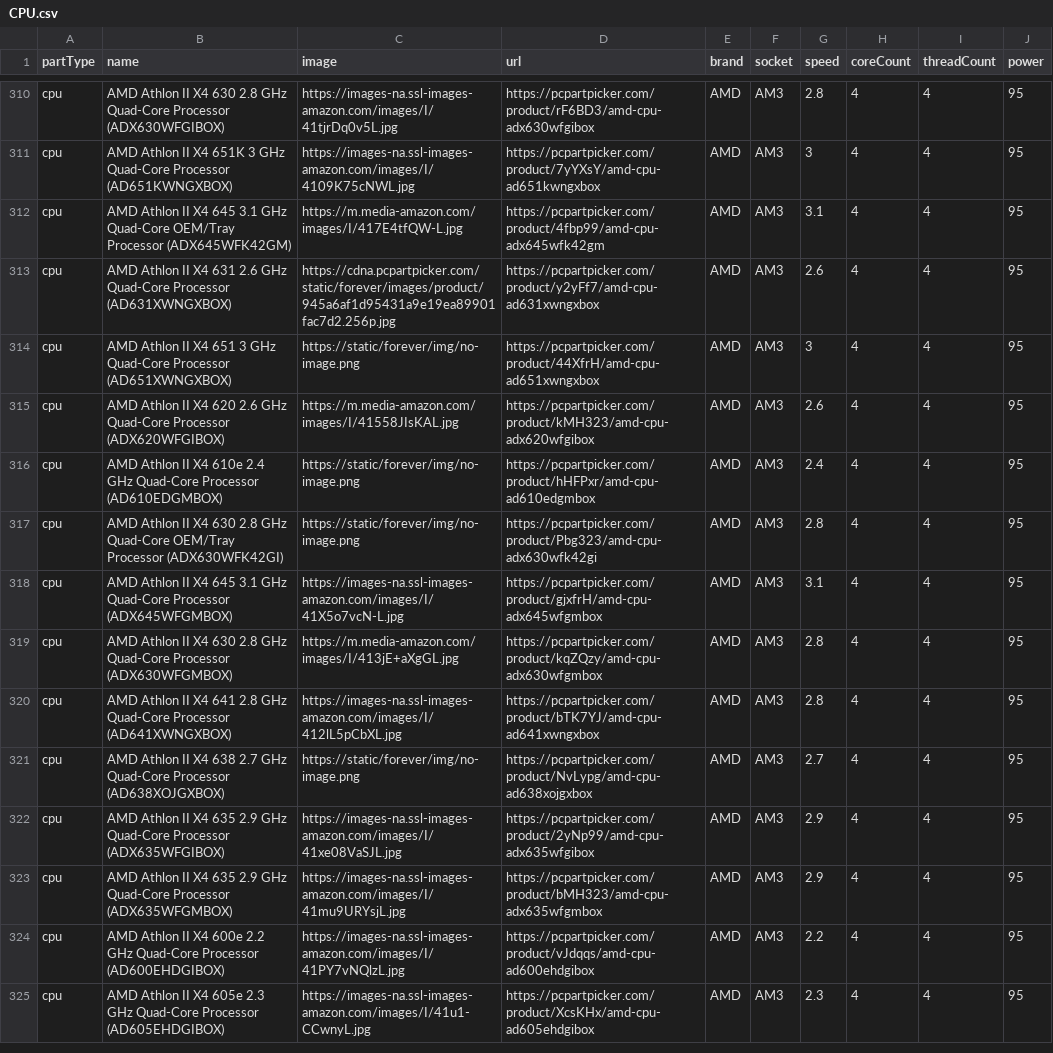
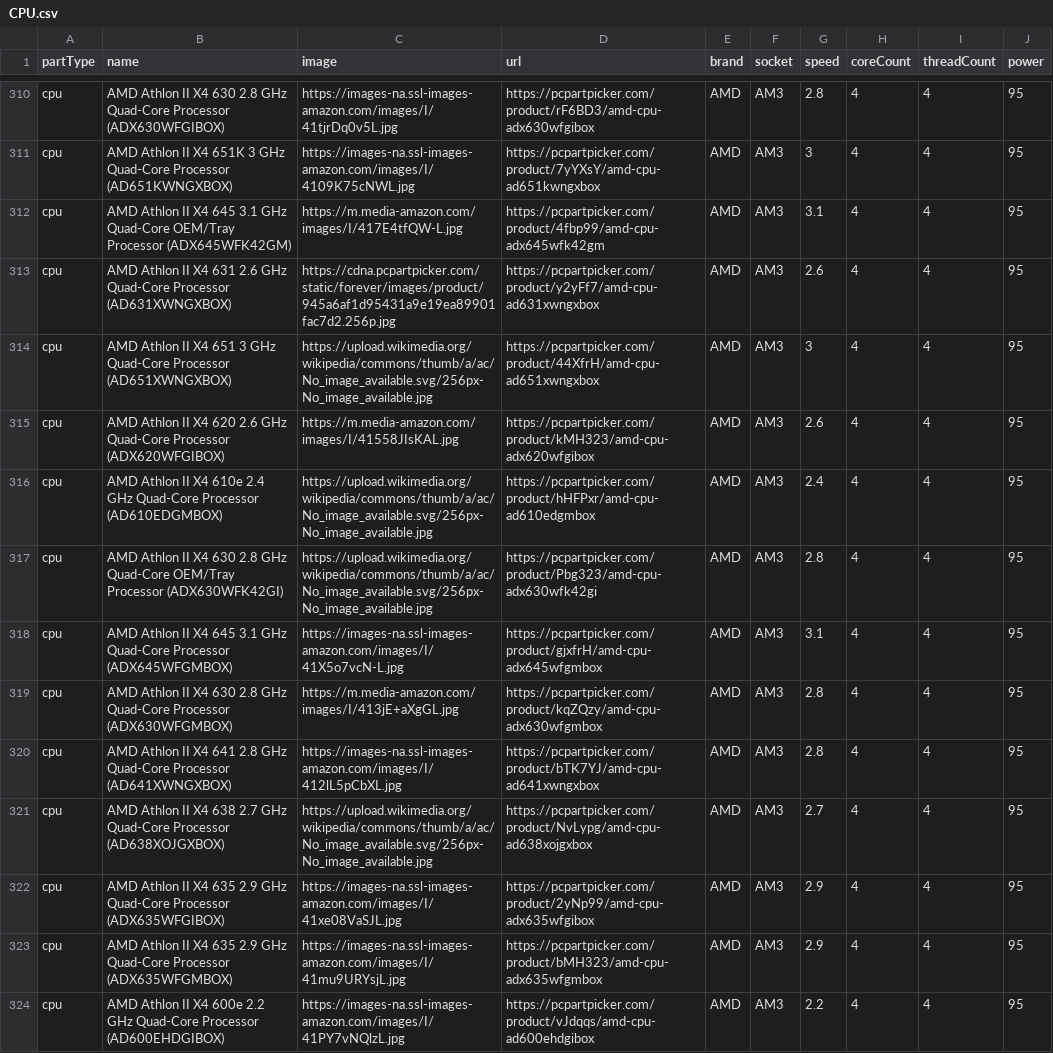
Before and after one commit to rohitmitt/PCBuilder, a CSV file: cmake-build-debug/data/CPU.csv, drawn as a sheet; only a part is shown, gaps mark what is left out; the shorter side is filled out with more unchanged rows; the diff covers the shown part only.

```diff
--- a/cmake-build-debug/data/CPU.csv
+++ b/cmake-build-debug/data/CPU.csv
@@ -313,6 +313,6 @@ cpu,AMD Athlon II X4 645 3.1 GHz Quad-Core OEM/Tray Processor (ADX645WFK42GM),ht
 cpu,AMD Athlon II X4 631 2.6 GHz Quad-Core Processor (AD631XWNGXBOX),https://cdna.pcpartpicker.com/static/forever/images/product/945a6af1d95431a9e19ea89901fac7d2.256p.jpg,https://pcpartpicker.com/product/y2yFf7/amd-cpu-ad631xwngxbox,AMD,AM3,2.6,4,4,95
-cpu,AMD Athlon II X4 651 3 GHz Quad-Core Processor (AD651XWNGXBOX),https://static/forever/img/no-image.png,https://pcpartpicker.com/product/44XfrH/amd-cpu-ad651xwngxbox,AMD,AM3,3,4,4,95
+cpu,AMD Athlon II X4 651 3 GHz Quad-Core Processor (AD651XWNGXBOX),https://upload.wikimedia.org/wikipedia/commons/thumb/a/ac/No_image_available.svg/256px-No_image_available.jpg,https://pcpartpicker.com/product/44XfrH/amd-cpu-ad651xwngxbox,AMD,AM3,3,4,4,95
 cpu,AMD Athlon II X4 620 2.6 GHz Quad-Core Processor (ADX620WFGIBOX),https://m.media-amazon.com/images/I/41558JIsKAL.jpg,https://pcpartpicker.com/product/kMH323/amd-cpu-adx620wfgibox,AMD,AM3,2.6,4,4,95
-cpu,AMD Athlon II X4 610e 2.4 GHz Quad-Core Processor (AD610EDGMBOX),https://static/forever/img/no-image.png,https://pcpartpicker.com/product/hHFPxr/amd-cpu-ad610edgmbox,AMD,AM3,2.4,4,4,95
-cpu,AMD Athlon II X4 630 2.8 GHz Quad-Core OEM/Tray Processor (ADX630WFK42GI),https://static/forever/img/no-image.png,https://pcpartpicker.com/product/Pbg323/amd-cpu-adx630wfk42gi,AMD,AM3,2.8,4,4,95
+cpu,AMD Athlon II X4 610e 2.4 GHz Quad-Core Processor (AD610EDGMBOX),https://upload.wikimedia.org/wikipedia/commons/thumb/a/ac/No_image_available.svg/256px-No_image_available.jpg,https://pcpartpicker.com/product/hHFPxr/amd-cpu-ad610edgmbox,AMD,AM3,2.4,4,4,95
+cpu,AMD Athlon II X4 630 2.8 GHz Quad-Core OEM/Tray Processor (ADX630WFK42GI),https://upload.wikimedia.org/wikipedia/commons/thumb/a/ac/No_image_available.svg/256px-No_image_available.jpg,https://pcpartpicker.com/product/Pbg323/amd-cpu-adx630wfk42gi,AMD,AM3,2.8,4,4,95
 cpu,AMD Athlon II X4 645 3.1 GHz Quad-Core Processor (ADX645WFGMBOX),https://images-na.ssl-images-amazon.com/images/I/41X5o7vcN-L.jpg,https://pcpartpicker.com/product/gjxfrH/amd-cpu-adx645wfgmbox,AMD,AM3,3.1,4,4,95
@@ -320,3 +320,3 @@ cpu,AMD Athlon II X4 630 2.8 GHz Quad-Core Processor (ADX630WFGMBOX),https://m.m
 cpu,AMD Athlon II X4 641 2.8 GHz Quad-Core Processor (AD641XWNGXBOX),https://images-na.ssl-images-amazon.com/images/I/412lL5pCbXL.jpg,https://pcpartpicker.com/product/bTK7YJ/amd-cpu-ad641xwngxbox,AMD,AM3,2.8,4,4,95
-cpu,AMD Athlon II X4 638 2.7 GHz Quad-Core Processor (AD638XOJGXBOX),https://static/forever/img/no-image.png,https://pcpartpicker.com/product/NvLypg/amd-cpu-ad638xojgxbox,AMD,AM3,2.7,4,4,95
+cpu,AMD Athlon II X4 638 2.7 GHz Quad-Core Processor (AD638XOJGXBOX),https://upload.wikimedia.org/wikipedia/commons/thumb/a/ac/No_image_available.svg/256px-No_image_available.jpg,https://pcpartpicker.com/product/NvLypg/amd-cpu-ad638xojgxbox,AMD,AM3,2.7,4,4,95
 cpu,AMD Athlon II X4 635 2.9 GHz Quad-Core Processor (ADX635WFGIBOX),https://images-na.ssl-images-amazon.com/images/I/41xe08VaSJL.jpg,https://pcpartpicker.com/product/2yNp99/amd-cpu-adx635wfgibox,AMD,AM3,2.9,4,4,95
```
Also changed, not shown: 66 edited cells elsewhere in this file, cmake-build-debug/data/Case.csv, cmake-build-debug/data/Cooler.csv, 47 other files.
